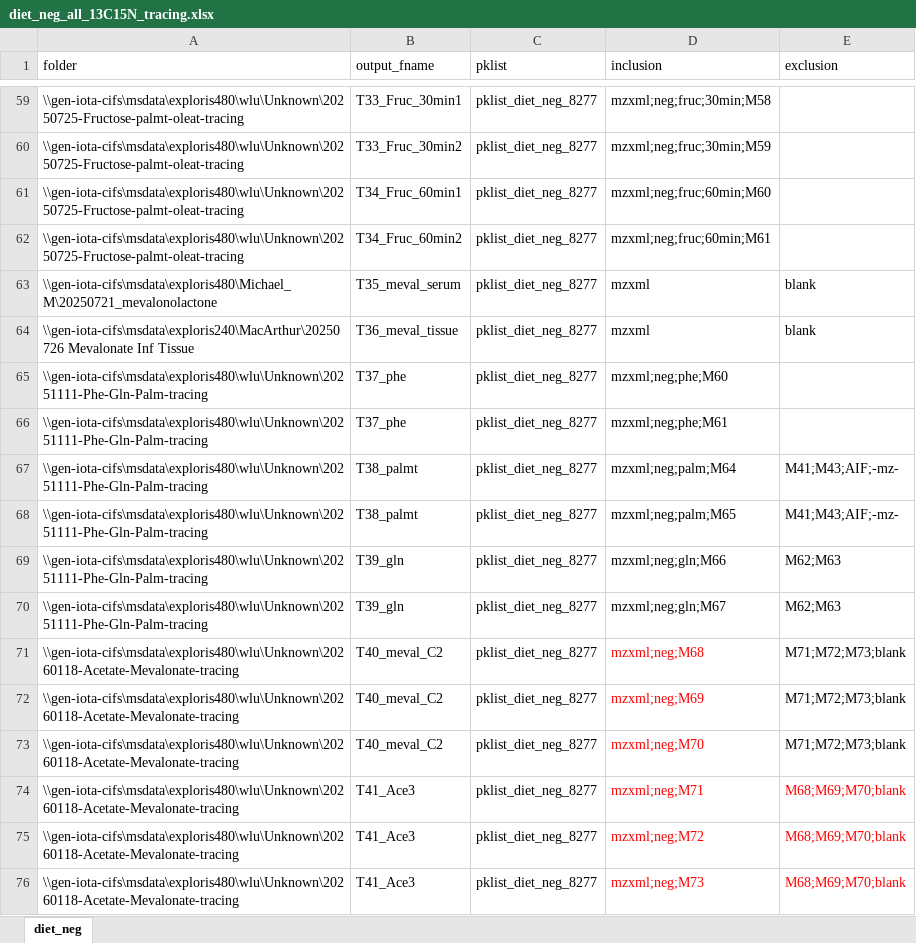
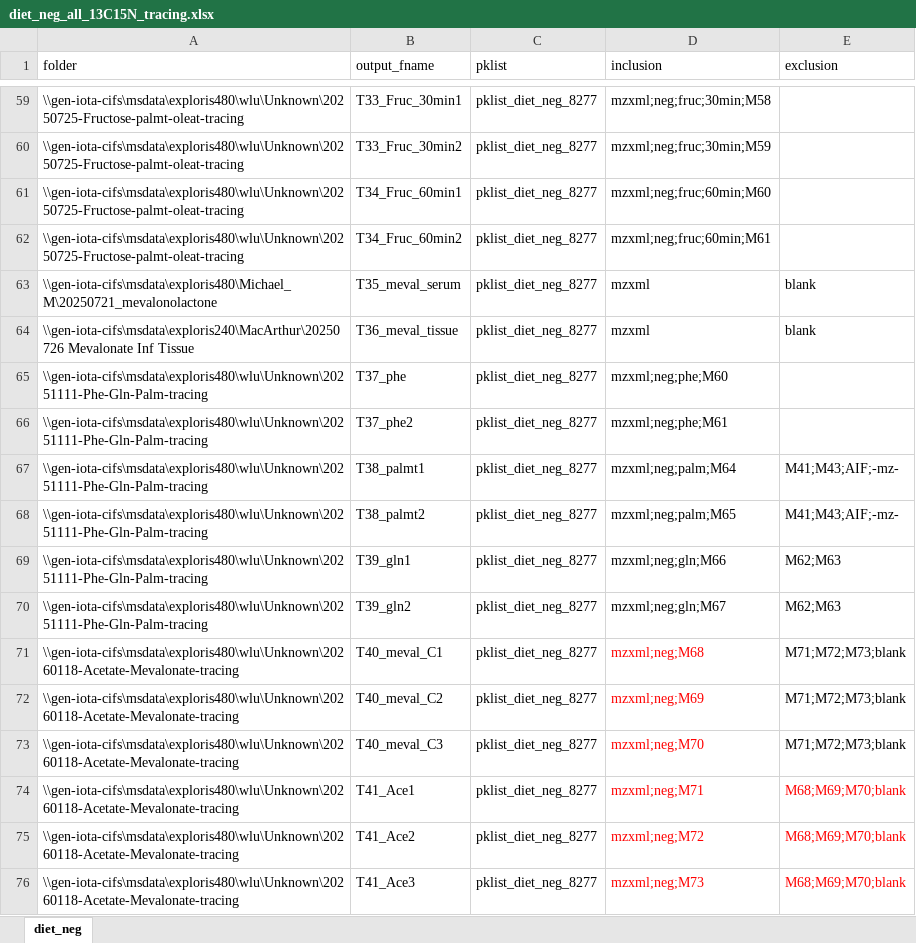
Before and after one commit to xxing9703/autopeak, an Excel workbook: jobs13C15N/diet_neg_all_13C15N_tracing.xlsx, sheet diet_neg, drawn as a sheet; only a part is shown, gaps mark what is left out; values as stored, in another font and other column widths than the file's, no borders; the diff names each change by its address in the sheet, - before the commit and + after, or states it on an @@ line.

Commit message:
Update diet_neg_all_13C15N_tracing.xlsx

```diff
--- a/jobs13C15N/diet_neg_all_13C15N_tracing.xlsx (sheet diet_neg)
+++ b/jobs13C15N/diet_neg_all_13C15N_tracing.xlsx (sheet diet_neg)
-B66 (output_fname): T37_phe
+B66 (output_fname): T37_phe2
-B67 (output_fname): T38_palmt
+B67 (output_fname): T38_palmt1
-B68 (output_fname): T38_palmt
+B68 (output_fname): T38_palmt2
-B69 (output_fname): T39_gln
+B69 (output_fname): T39_gln1
-B70 (output_fname): T39_gln
+B70 (output_fname): T39_gln2
-B71 (output_fname): T40_meval_C2
+B71 (output_fname): T40_meval_C1
-B73 (output_fname): T40_meval_C2
+B73 (output_fname): T40_meval_C3
-B74 (output_fname): T41_Ace3
+B74 (output_fname): T41_Ace1
-B75 (output_fname): T41_Ace3
+B75 (output_fname): T41_Ace2
```
